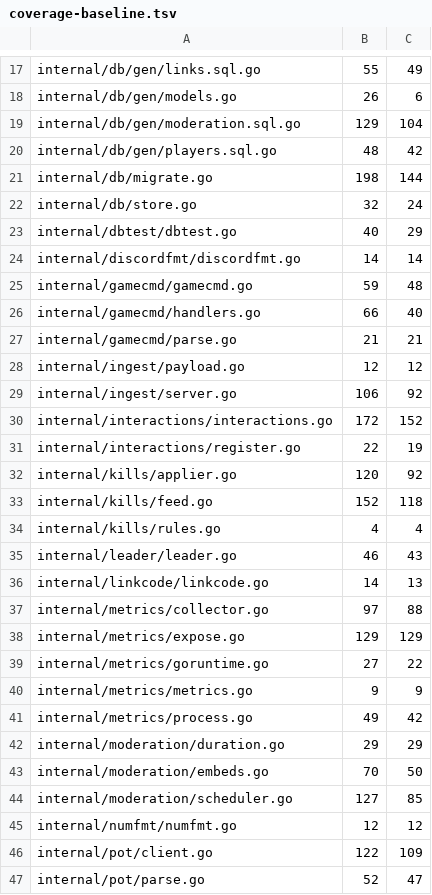
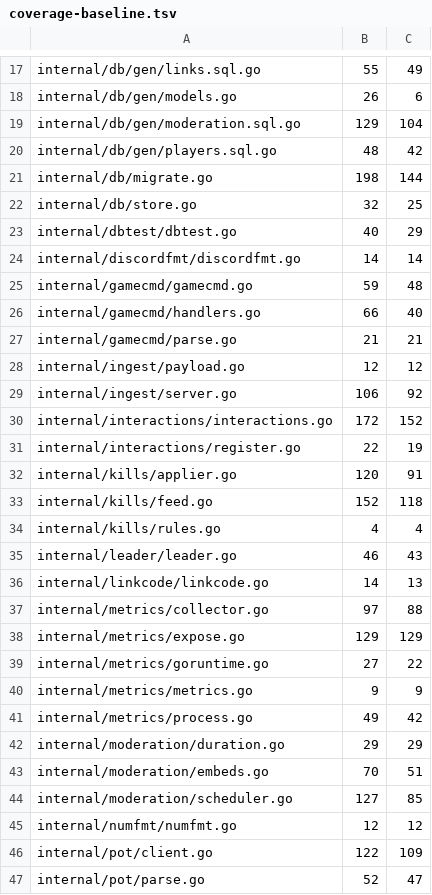
Before and after one commit to USA-RedDragon/obsidibot, a TSV file: .github/coverage-baseline.tsv, drawn as a sheet; only a part is shown, gaps mark what is left out.

```diff
--- a/.github/coverage-baseline.tsv
+++ b/.github/coverage-baseline.tsv
@@ -21,3 +21,3 @@ internal/db/gen/players.sql.go	48	42
 internal/db/migrate.go	198	144
-internal/db/store.go	32	24
+internal/db/store.go	32	25
 internal/dbtest/dbtest.go	40	29
@@ -31,3 +31,3 @@ internal/interactions/interactions.go	172	152
 internal/interactions/register.go	22	19
-internal/kills/applier.go	120	92
+internal/kills/applier.go	120	91
 internal/kills/feed.go	152	118
@@ -42,3 +42,3 @@ internal/metrics/process.go	49	42
 internal/moderation/duration.go	29	29
-internal/moderation/embeds.go	70	50
+internal/moderation/embeds.go	70	51
 internal/moderation/scheduler.go	127	85
```
